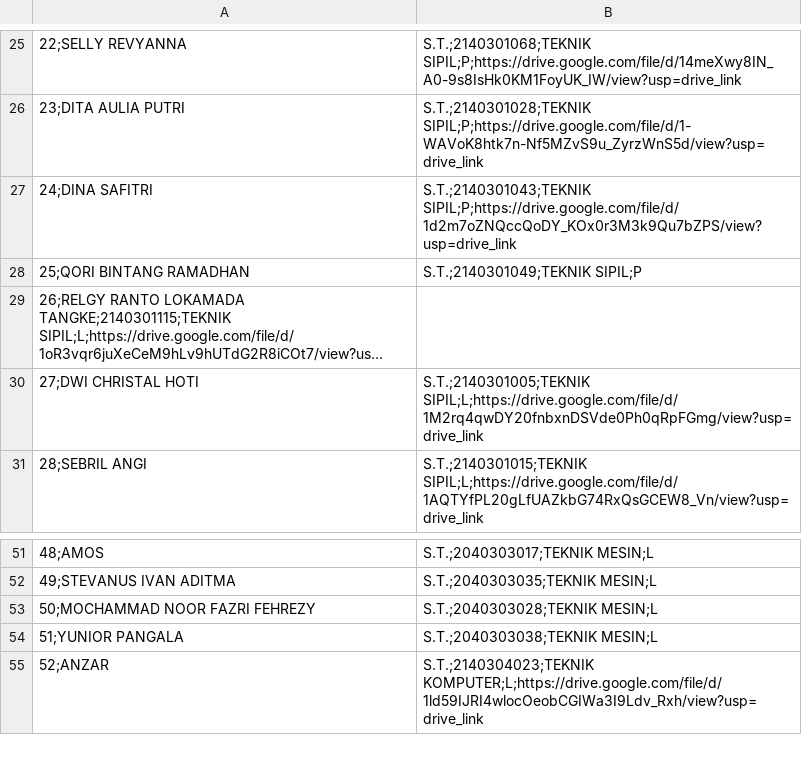
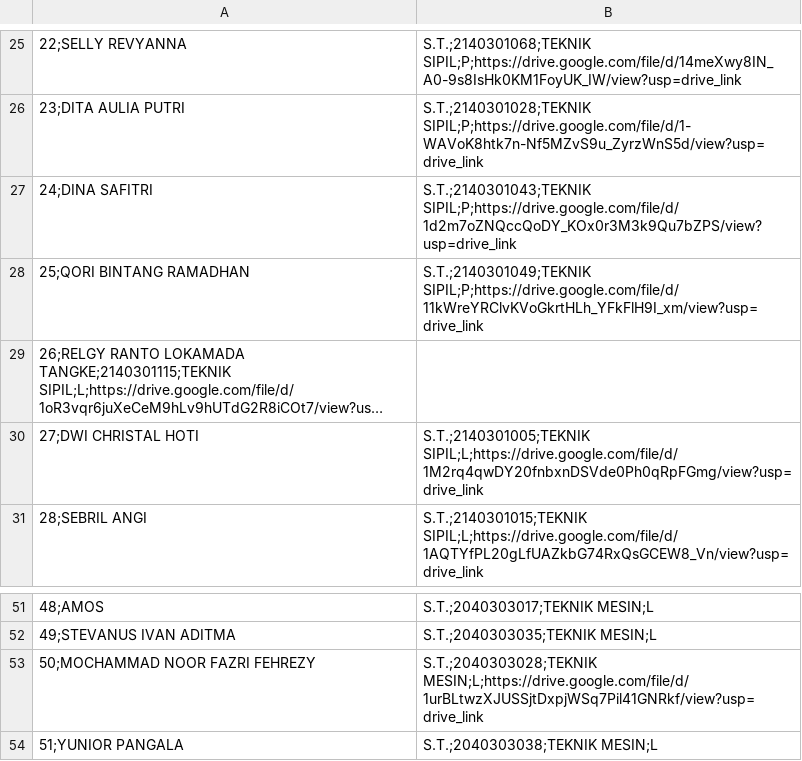
Before and after one commit to ZenRega38/FT_41, a CSV file: data/DAFTAR_NAMA_YUDISIUM_KE_41.csv, drawn as a sheet; only a part is shown, gaps mark what is left out; the shorter side is filled out with more unchanged rows; long unchanged cells end in …; the diff names each change by its address in the sheet, - before the commit and + after, or states it on an @@ line.

```diff
--- a/data/DAFTAR_NAMA_YUDISIUM_KE_41.csv
+++ b/data/DAFTAR_NAMA_YUDISIUM_KE_41.csv
-B28: S.T.;2140301049;TEKNIK SIPIL;P
+B28: S.T.;2140301049;TEKNIK SIPIL;P;https://drive.google.com/file/d/11kWreYRClvKVoGkrtHLh_YFkFlH9I_xm/view?usp=drive_link
-B53: S.T.;2040303028;TEKNIK MESIN;L
+B53: S.T.;2040303028;TEKNIK MESIN;L;https://drive.google.com/file/d/1urBLtwzXJUSSjtDxpjWSq7Pil41GNRkf/view?usp=drive_link
```
Also changed, not shown: 2 other files.
